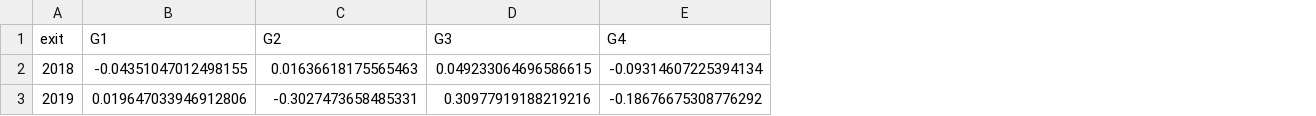
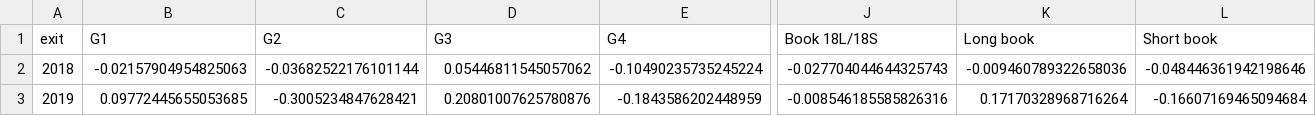
Before and after one commit to marcinzieba4-bot/IVSkew_Strategy-Full, a CSV file: output/yearly_returns.csv, drawn as a sheet; only a part is shown, gaps mark what is left out; the diff covers the shown part only; the diff names each change by its address in the sheet, - before the commit and + after, or states it on an @@ line.

```diff
--- a/output/yearly_returns.csv
+++ b/output/yearly_returns.csv
+column J (Book 18L/18S), rows 2-3: -0.027704044644325743 | -0.008546185585826316
+column K (Long book), rows 2-3: -0.009460789322658036 | 0.17170328968716264
+column L (Short book), rows 2-3: -0.048446361942198646 | -0.16607169465094684
-B2 (G1): -0.04351047012498155
+B2 (G1): -0.02157904954825063
-C2 (G2): 0.01636618175565463
+C2 (G2): -0.03682522176101144
-D2 (G3): 0.049233064696586615
+D2 (G3): 0.05446811545057062
-E2 (G4): -0.09314607225394134
+E2 (G4): -0.10490235735245224
-B3 (G1): 0.019647033946912806
+B3 (G1): 0.09772445655053685
-C3 (G2): -0.3027473658485331
+C3 (G2): -0.3005234847628421
-D3 (G3): 0.30977919188219216
+D3 (G3): 0.20801007625780876
-E3 (G4): -0.18676675308776292
+E3 (G4): -0.1843586202448959
```
Also changed, not shown: 81 edited cells elsewhere in this file, output/control_dip_by_skew.csv, output/current_basket.csv, 12 other files.
